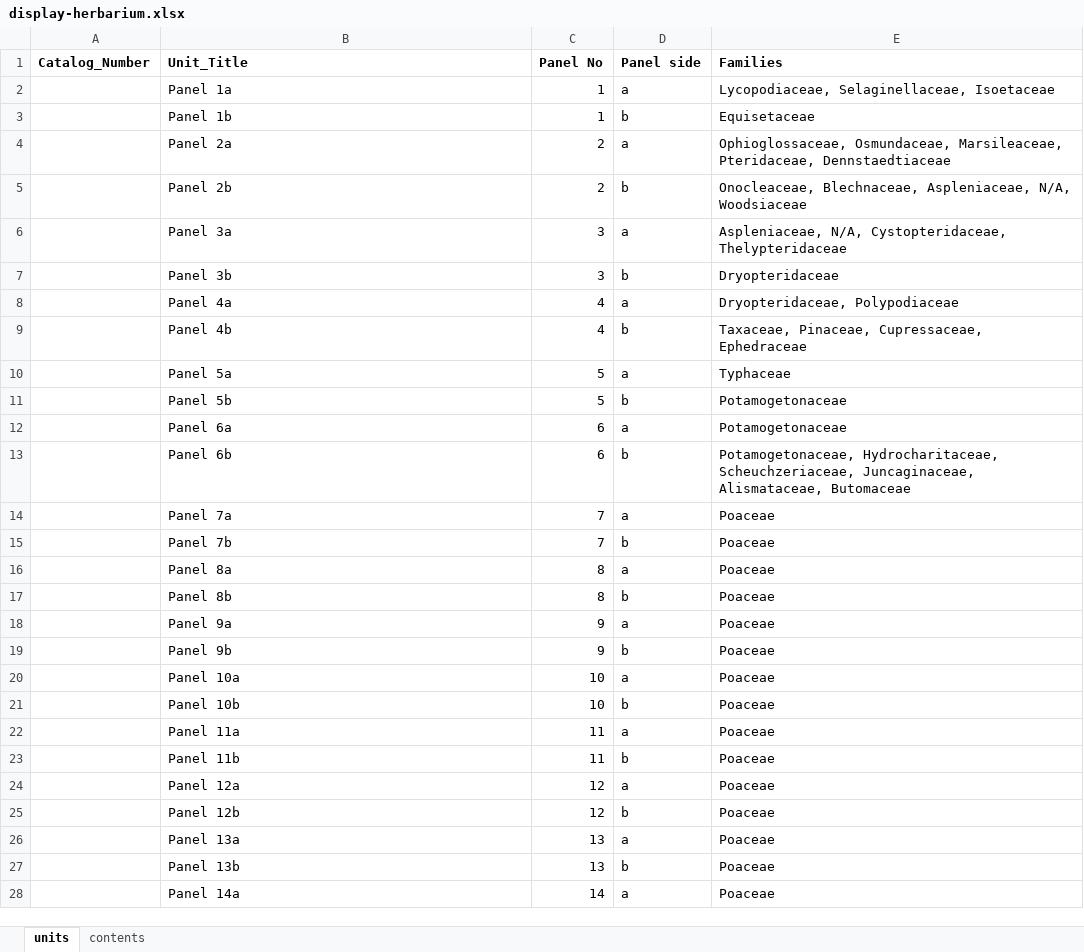
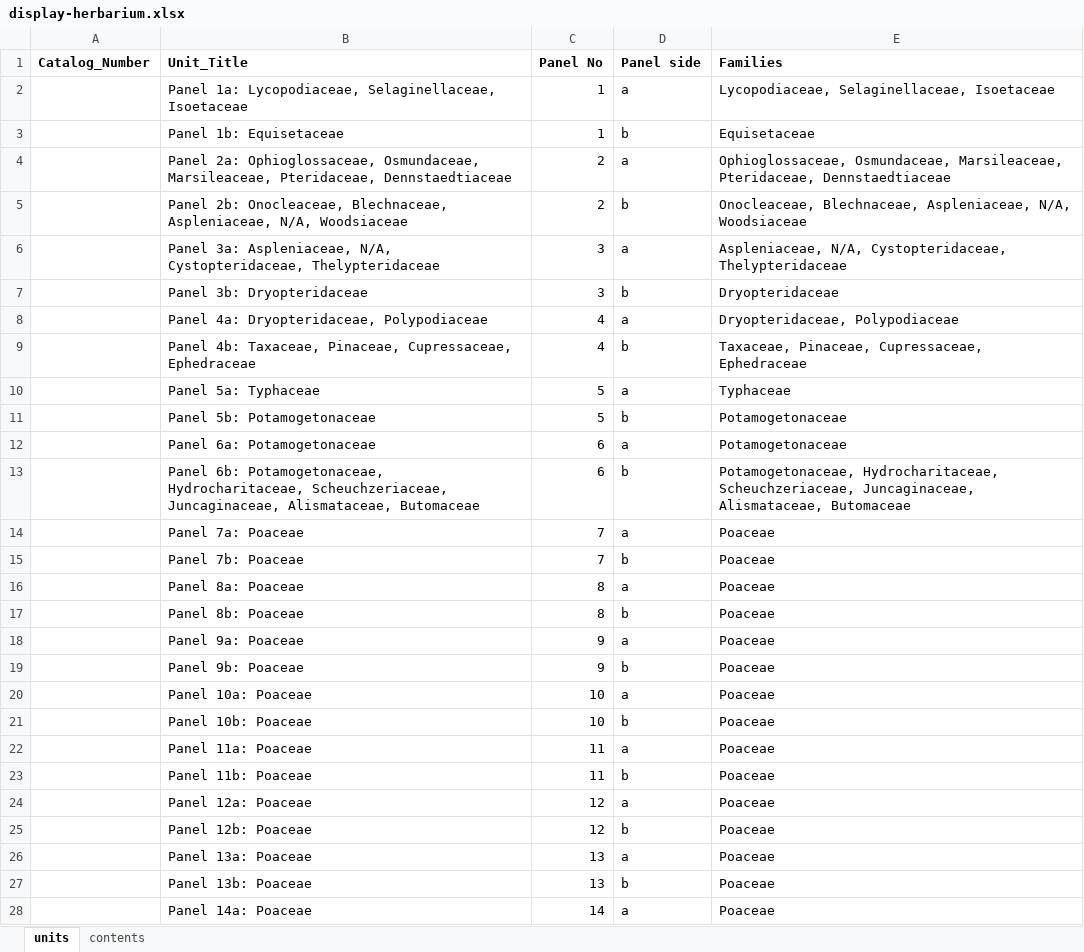
Before and after one commit to DHBern/herbarium-frontend, an Excel workbook: data-preparation/collections/display-herbarium.xlsx, sheet units, drawn as a sheet; only a part is shown; values as stored, in another font and other column widths than the file's, no borders; the diff covers the shown part only; the diff names each change by its address in the sheet, - before the commit and + after, or states it on an @@ line.

```diff
--- a/data-preparation/collections/display-herbarium.xlsx (sheet units)
+++ b/data-preparation/collections/display-herbarium.xlsx (sheet units)
-B2 (Unit_Title): Panel 1a
+B2 (Unit_Title): Panel 1a: Lycopodiaceae, Selaginellaceae, Isoetaceae
-B3 (Unit_Title): Panel 1b
+B3 (Unit_Title): Panel 1b: Equisetaceae
-B4 (Unit_Title): Panel 2a
+B4 (Unit_Title): Panel 2a: Ophioglossaceae, Osmundaceae, Marsileaceae, Pteridaceae, Dennstaedtiaceae
-B5 (Unit_Title): Panel 2b
+B5 (Unit_Title): Panel 2b: Onocleaceae, Blechnaceae, Aspleniaceae, N/A, Woodsiaceae
-B6 (Unit_Title): Panel 3a
+B6 (Unit_Title): Panel 3a: Aspleniaceae, N/A, Cystopteridaceae, Thelypteridaceae
-B7 (Unit_Title): Panel 3b
+B7 (Unit_Title): Panel 3b: Dryopteridaceae
-B8 (Unit_Title): Panel 4a
+B8 (Unit_Title): Panel 4a: Dryopteridaceae, Polypodiaceae
-B9 (Unit_Title): Panel 4b
+B9 (Unit_Title): Panel 4b: Taxaceae, Pinaceae, Cupressaceae, Ephedraceae
-B10 (Unit_Title): Panel 5a
+B10 (Unit_Title): Panel 5a: Typhaceae
-B11 (Unit_Title): Panel 5b
+B11 (Unit_Title): Panel 5b: Potamogetonaceae
-B12 (Unit_Title): Panel 6a
+B12 (Unit_Title): Panel 6a: Potamogetonaceae
-B13 (Unit_Title): Panel 6b
+B13 (Unit_Title): Panel 6b: Potamogetonaceae, Hydrocharitaceae, Scheuchzeriaceae, Juncaginaceae, Alismataceae, Butomaceae
-B14 (Unit_Title): Panel 7a
+B14 (Unit_Title): Panel 7a: Poaceae
-B15 (Unit_Title): Panel 7b
+B15 (Unit_Title): Panel 7b: Poaceae
-B16 (Unit_Title): Panel 8a
+B16 (Unit_Title): Panel 8a: Poaceae
-B17 (Unit_Title): Panel 8b
+B17 (Unit_Title): Panel 8b: Poaceae
-B18 (Unit_Title): Panel 9a
+B18 (Unit_Title): Panel 9a: Poaceae
-B19 (Unit_Title): Panel 9b
+B19 (Unit_Title): Panel 9b: Poaceae
-B20 (Unit_Title): Panel 10a
+B20 (Unit_Title): Panel 10a: Poaceae
-B21 (Unit_Title): Panel 10b
+B21 (Unit_Title): Panel 10b: Poaceae
-B22 (Unit_Title): Panel 11a
+B22 (Unit_Title): Panel 11a: Poaceae
-B23 (Unit_Title): Panel 11b
+B23 (Unit_Title): Panel 11b: Poaceae
-B24 (Unit_Title): Panel 12a
+B24 (Unit_Title): Panel 12a: Poaceae
-B25 (Unit_Title): Panel 12b
+B25 (Unit_Title): Panel 12b: Poaceae
-B26 (Unit_Title): Panel 13a
+B26 (Unit_Title): Panel 13a: Poaceae
-B27 (Unit_Title): Panel 13b
+B27 (Unit_Title): Panel 13b: Poaceae
-B28 (Unit_Title): Panel 14a
+B28 (Unit_Title): Panel 14a: Poaceae
```
Also changed, not shown: 234 edited cells elsewhere in this sheet, sheet contents, data-preparation/collections/timber.xlsx, 8 other files.
